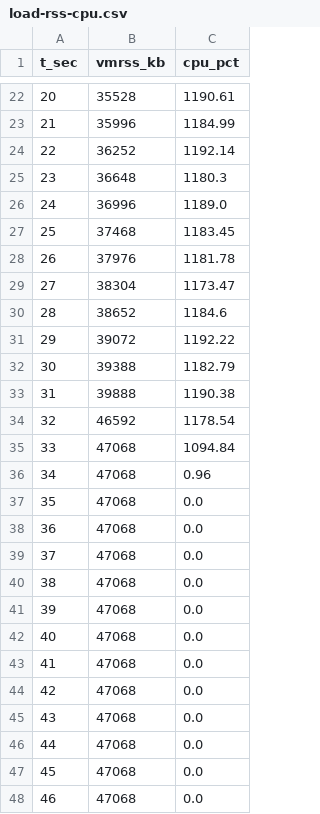
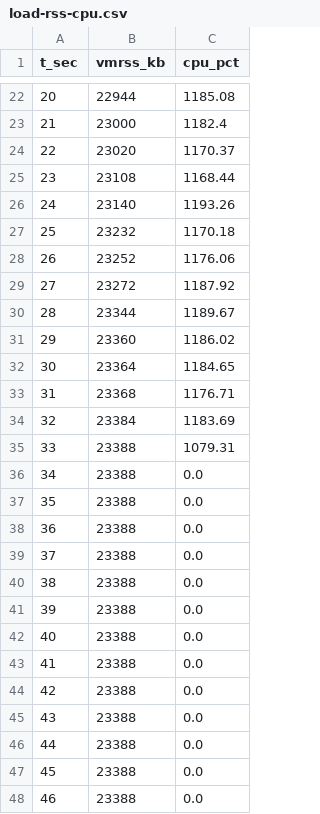
Before and after one commit to ds-labs-org/ds-identity-hub-rs, a CSV file: bench/results/rust/load-rss-cpu.csv, drawn as a sheet; only a part is shown, gaps mark what is left out; the diff covers the shown part only.

```diff
--- a/bench/results/rust/load-rss-cpu.csv
+++ b/bench/results/rust/load-rss-cpu.csv
@@ -22,27 +22,27 @@ t_sec,vmrss_kb,cpu_pct
-20,35528,1190.61
-21,35996,1184.99
-22,36252,1192.14
-23,36648,1180.3
-24,36996,1189.0
-25,37468,1183.45
-26,37976,1181.78
-27,38304,1173.47
-28,38652,1184.6
-29,39072,1192.22
-30,39388,1182.79
-31,39888,1190.38
-32,46592,1178.54
-33,47068,1094.84
-34,47068,0.96
-35,47068,0.0
-36,47068,0.0
-37,47068,0.0
-38,47068,0.0
-39,47068,0.0
-40,47068,0.0
-41,47068,0.0
-42,47068,0.0
-43,47068,0.0
-44,47068,0.0
-45,47068,0.0
-46,47068,0.0
+20,22944,1185.08
+21,23000,1182.4
+22,23020,1170.37
+23,23108,1168.44
+24,23140,1193.26
+25,23232,1170.18
+26,23252,1176.06
+27,23272,1187.92
+28,23344,1189.67
+29,23360,1186.02
+30,23364,1184.65
+31,23368,1176.71
+32,23384,1183.69
+33,23388,1079.31
+34,23388,0.0
+35,23388,0.0
+36,23388,0.0
+37,23388,0.0
+38,23388,0.0
+39,23388,0.0
+40,23388,0.0
+41,23388,0.0
+42,23388,0.0
+43,23388,0.0
+44,23388,0.0
+45,23388,0.0
+46,23388,0.0
```
Also changed, not shown: 37 edited cells elsewhere in this file, bench/results/edc/load-rss-cpu.csv, 17 other files.
